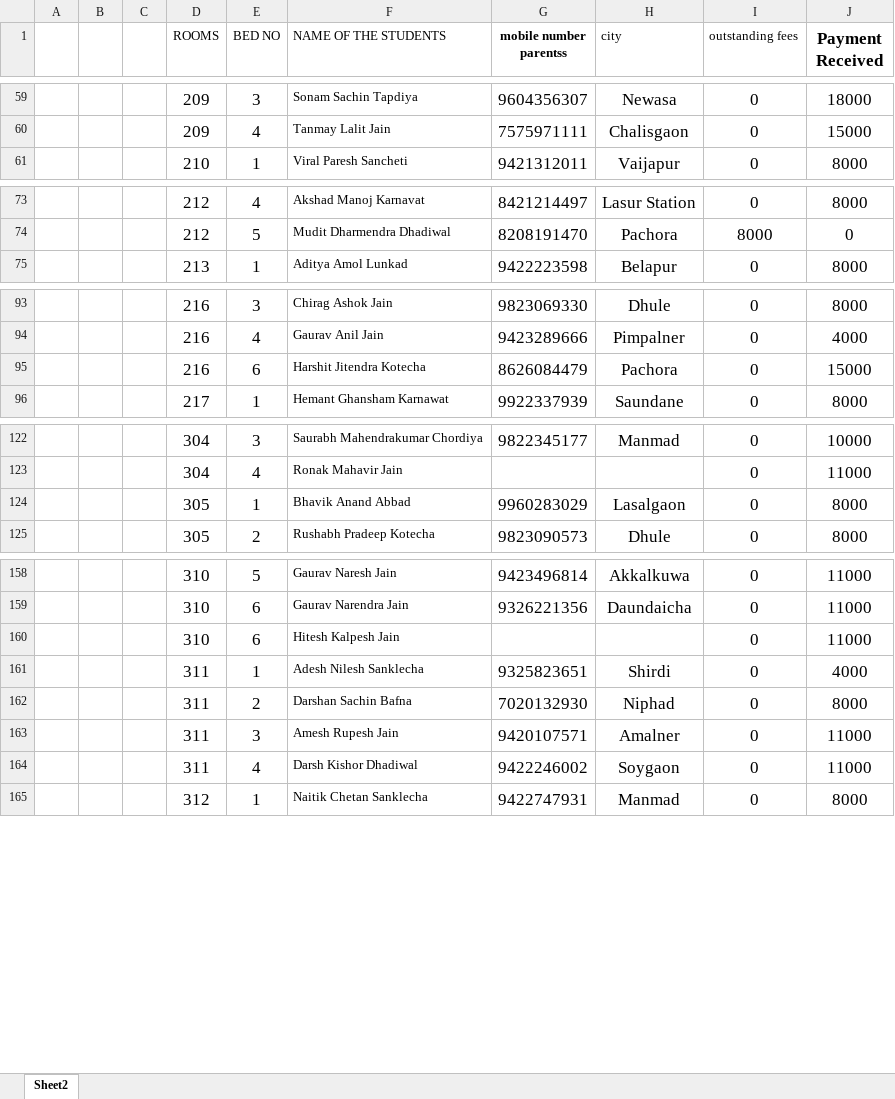
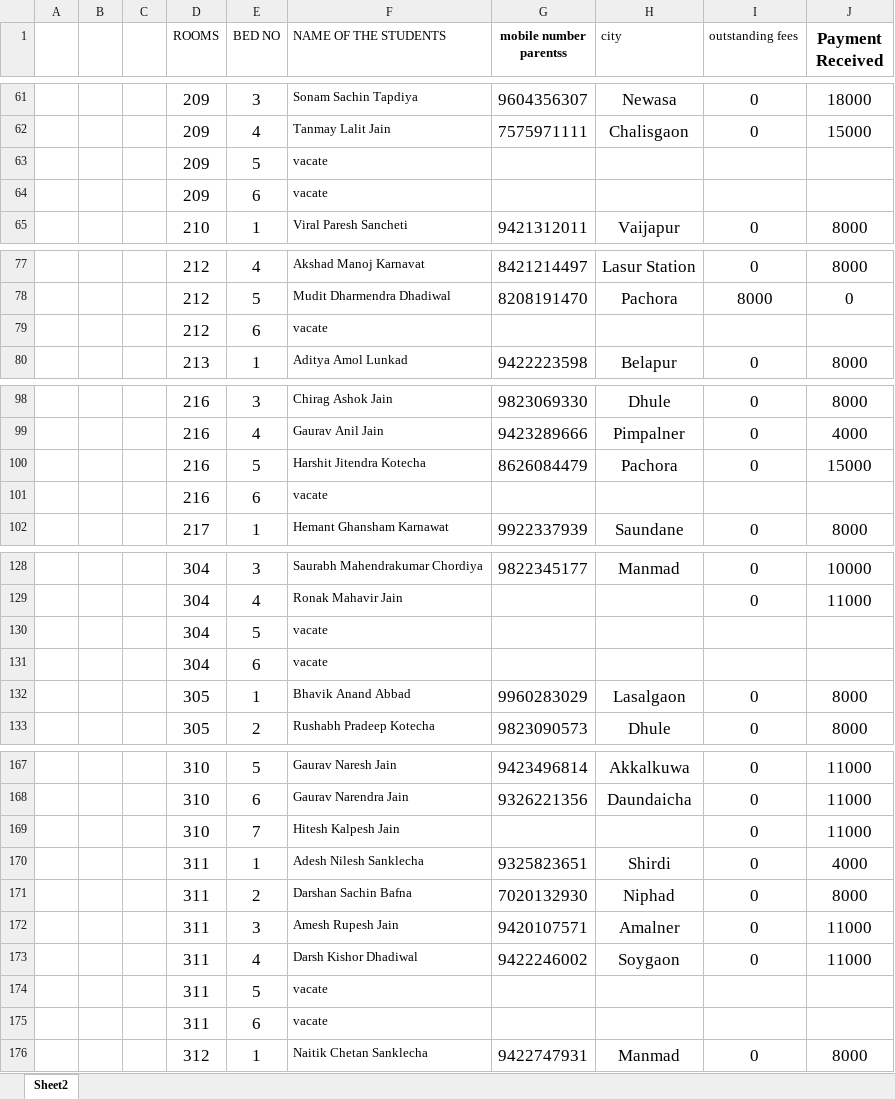
Before and after one commit to himanshu16471/hostel-management, an Excel workbook: Fees Details 2024-25.xlsx, sheet Sheet2, drawn as a sheet; only a part is shown, gaps mark what is left out; values as stored, in another font and other column widths than the file's, no borders; addresses are those after the commit; the diff covers the shown part only; the diff names each change by its address in the sheet, - before the commit and + after, or states it on an @@ line.

```diff
--- a/Fees Details 2024-25.xlsx (sheet Sheet2)
+++ b/Fees Details 2024-25.xlsx (sheet Sheet2)
+row 63:  |  |  | 209 | 5 | vacate
+row 64:  |  |  | 209 | 6 | vacate
+row 79:  |  |  | 212 | 6 | vacate
-E100 (BED NO): 6
+E100 (BED NO): 5
+row 101:  |  |  | 216 | 6 | vacate
+row 130:  |  |  | 304 | 5 | vacate
+row 131:  |  |  | 304 | 6 | vacate
-E169 (BED NO): 6
+E169 (BED NO): 7
+row 174:  |  |  | 311 | 5 | vacate
+row 175:  |  |  | 311 | 6 | vacate
```
Also changed, not shown: 8 added rows, 1 removed row and 11 edited cells elsewhere in this sheet, 2 other files.
